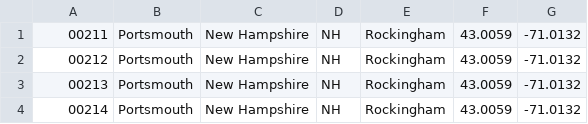
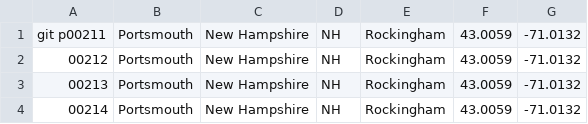
Before and after one commit to CorainChicago/I-voted, a CSV file: db/zipcodes/us_postal_codes.csv, drawn as a sheet; only a part is shown.

```diff
--- a/db/zipcodes/us_postal_codes.csv
+++ b/db/zipcodes/us_postal_codes.csv
@@ -1,2 +1,2 @@
-00211,Portsmouth,New Hampshire,NH,Rockingham,43.0059,-71.0132,
+git p00211,Portsmouth,New Hampshire,NH,Rockingham,43.0059,-71.0132,
 00212,Portsmouth,New Hampshire,NH,Rockingham,43.0059,-71.0132,
```
Also changed, not shown: 2 other files.
